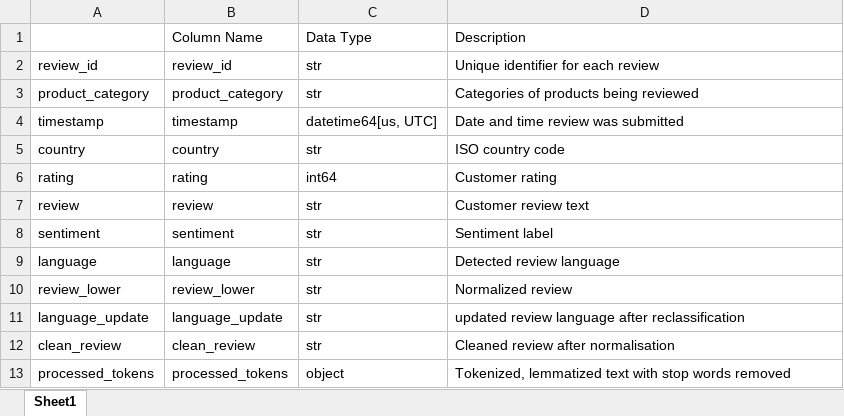
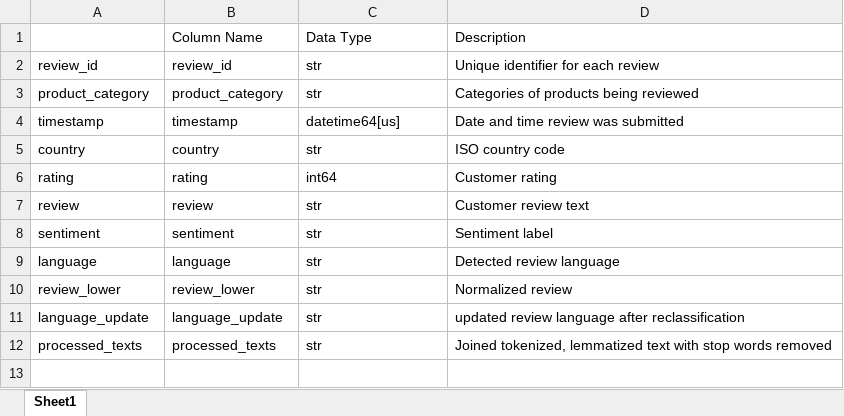
Before and after one commit to susandangana/multilingual-sentiment-analysis, an Excel workbook: outputs/data_dictionary_processed.xlsx, sheet Sheet1, drawn as a sheet; values as stored, in another font and other column widths than the file's, no borders; removed rows and columns are numbered as before the commit, all else as after; the diff names each change by its address in the sheet, - before the commit and + after, or states it on an @@ line.

```diff
--- a/outputs/data_dictionary_processed.xlsx (sheet Sheet1)
+++ b/outputs/data_dictionary_processed.xlsx (sheet Sheet1)
-C4: datetime64[us, UTC]
+C4: datetime64[us]
-row 12: clean_review | clean_review | str | Cleaned review after normalisation
-row 13: processed_tokens | processed_tokens | object | Tokenized, lemmatized text with stop words removed
+row 12: processed_texts | processed_texts | str | Joined tokenized, lemmatized text with stop words removed
```
Also changed, not shown: outputs/data_dictionary_initial.xlsx, outputs/language_summary.xlsx, 28 other files.
